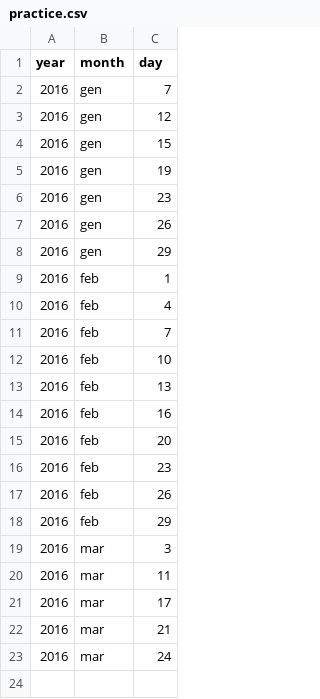
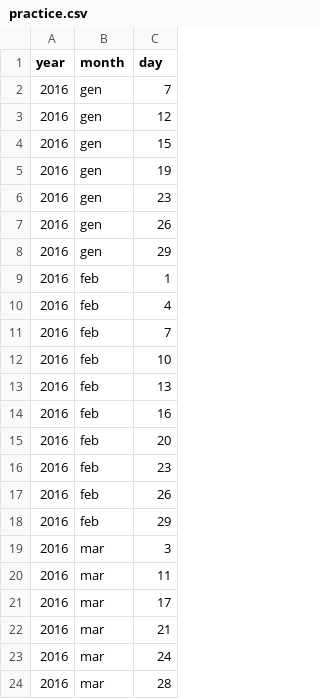
Before and after one commit to ashtanga/ashtanga.github.io, a CSV file: practice.csv, drawn as a sheet; the diff names each change by its address in the sheet, - before the commit and + after, or states it on an @@ line.

Commit message:
Update practice.csv

```diff
--- a/practice.csv
+++ b/practice.csv
+row 24: 2016 | mar | 28
```
